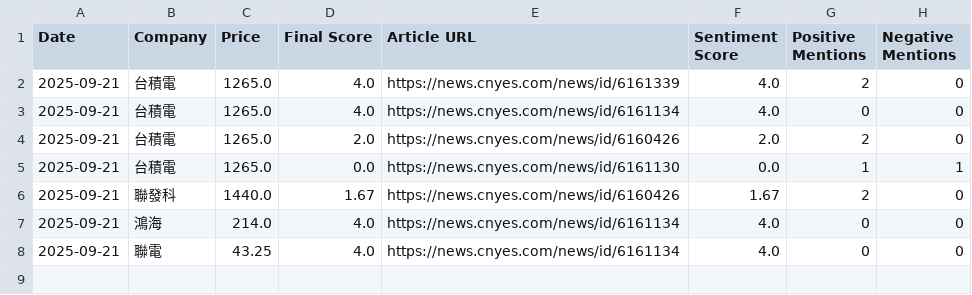
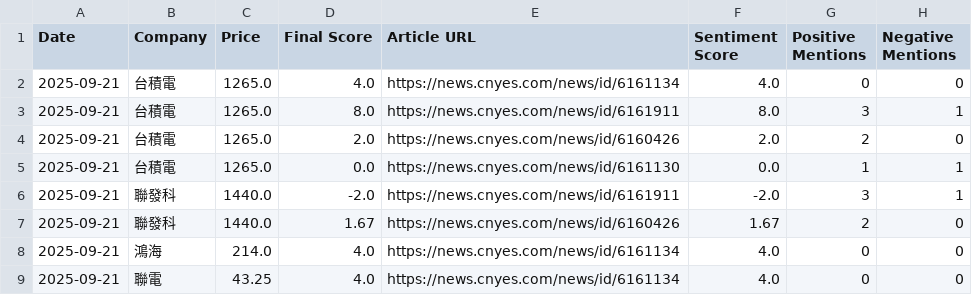
Before and after one commit to altekACS/altekACS.github.io, a CSV file: DailyShare/data/report_2025-09-21.csv, drawn as a sheet.

Commit message:
Update report: 2025-09-21

```diff
--- a/DailyShare/data/report_2025-09-21.csv
+++ b/DailyShare/data/report_2025-09-21.csv
@@ -1,6 +1,7 @@
 Date,Company,Price,Final Score,Article URL,Sentiment Score,Positive Mentions,Negative Mentions
-2025-09-21,台積電,1265.0,4.0,https://news.cnyes.com/news/id/6161339,4.0,2,0
 2025-09-21,台積電,1265.0,4.0,https://news.cnyes.com/news/id/6161134,4.0,0,0
+2025-09-21,台積電,1265.0,8.0,https://news.cnyes.com/news/id/6161911,8.0,3,1
 2025-09-21,台積電,1265.0,2.0,https://news.cnyes.com/news/id/6160426,2.0,2,0
 2025-09-21,台積電,1265.0,0.0,https://news.cnyes.com/news/id/6161130,0.0,1,1
+2025-09-21,聯發科,1440.0,-2.0,https://news.cnyes.com/news/id/6161911,-2.0,3,1
 2025-09-21,聯發科,1440.0,1.67,https://news.cnyes.com/news/id/6160426,1.67,2,0
```
Also changed, not shown: 2 other files.
